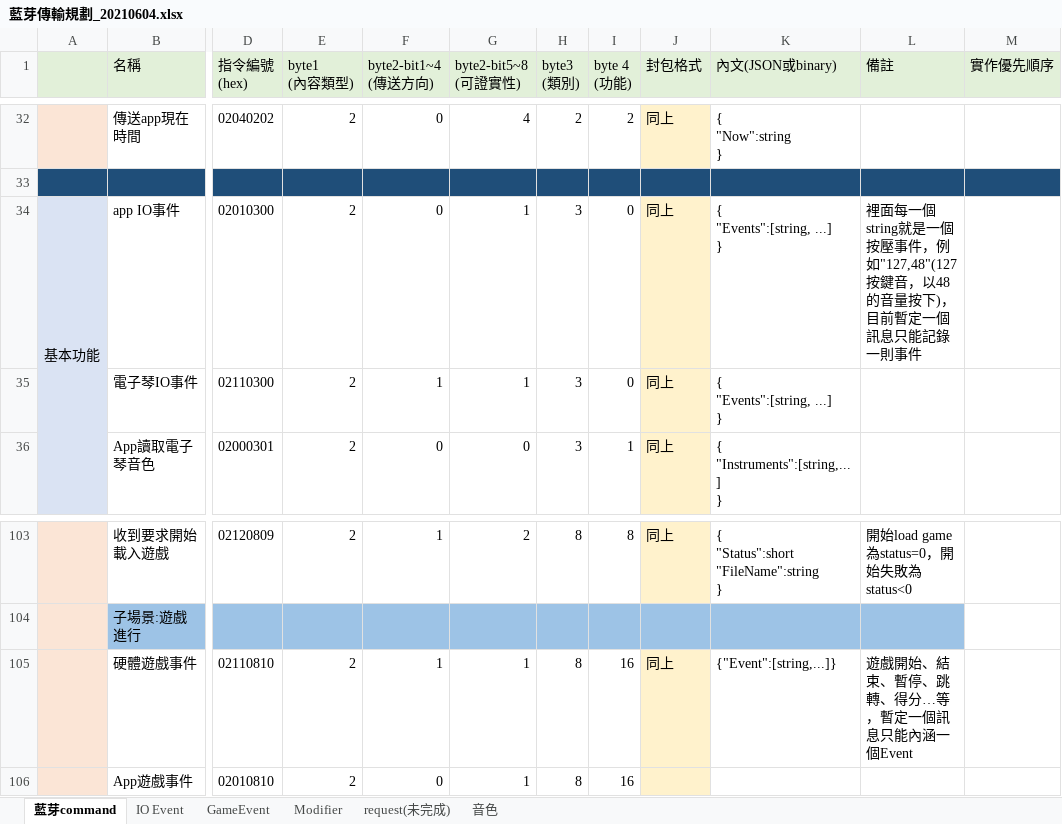
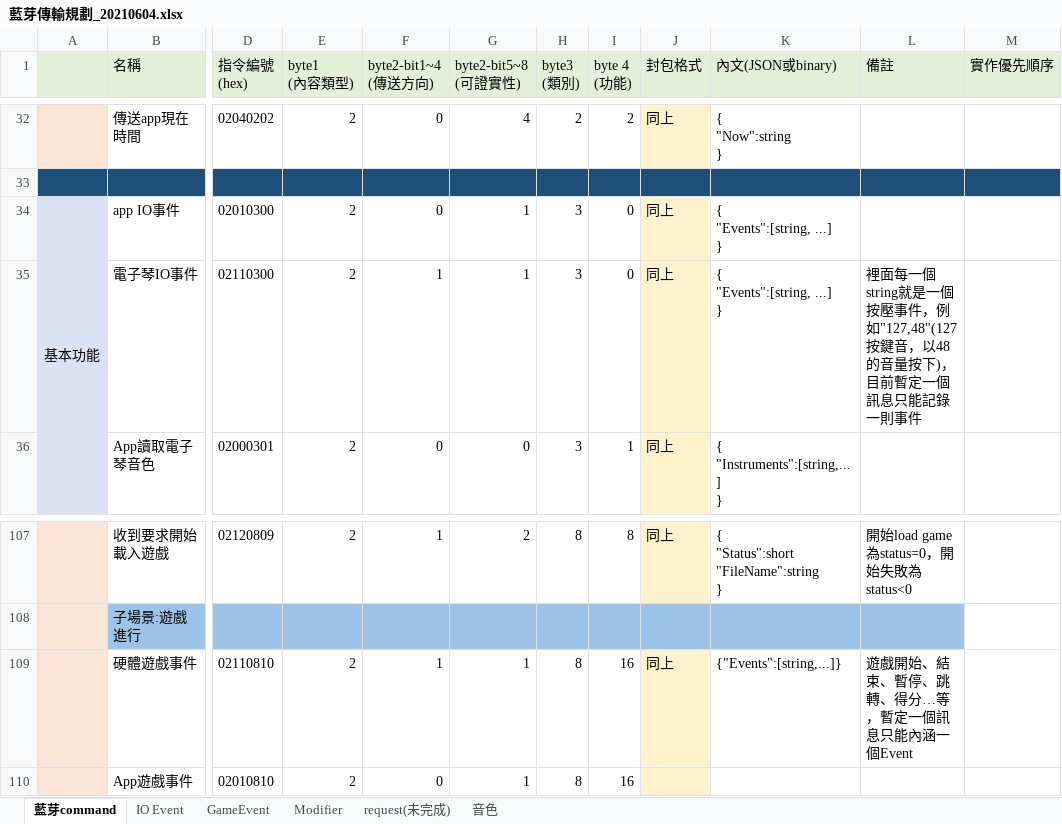
Before and after one commit to lisyaoran51/MeteoKB2, an Excel workbook: 藍芽傳輸規劃_20210604.xlsx, sheet 藍芽command, drawn as a sheet; only a part is shown, gaps mark what is left out; values as stored, in another font and other column widths than the file's, no borders; addresses are those after the commit; the diff covers the shown part only; the diff names each change by its address in the sheet, - before the commit and + after, or states it on an @@ line.

```diff
--- a/藍芽傳輸規劃_20210604.xlsx (sheet 藍芽command)
+++ b/藍芽傳輸規劃_20210604.xlsx (sheet 藍芽command)
-L34 (備註): 裡面每一個string就是一個按壓事件，例如"127,48"(127按鍵音，以48的音量按下)，目前暫定一個訊息只能記錄一則事件
+L34 (備註): (empty)
-L35 (備註): (empty)
+L35 (備註): 裡面每一個string就是一個按壓事件，例如"127,48"(127按鍵音，以48的音量按下)，目前暫定一個訊息只能記錄一則事件
-K109 (內文(JSON或binary)): {"Event":[string,...]}
+K109 (內文(JSON或binary)): {"Events":[string,...]}
```
Also changed, not shown: 4 added rows and 28 edited cells elsewhere in this sheet.
